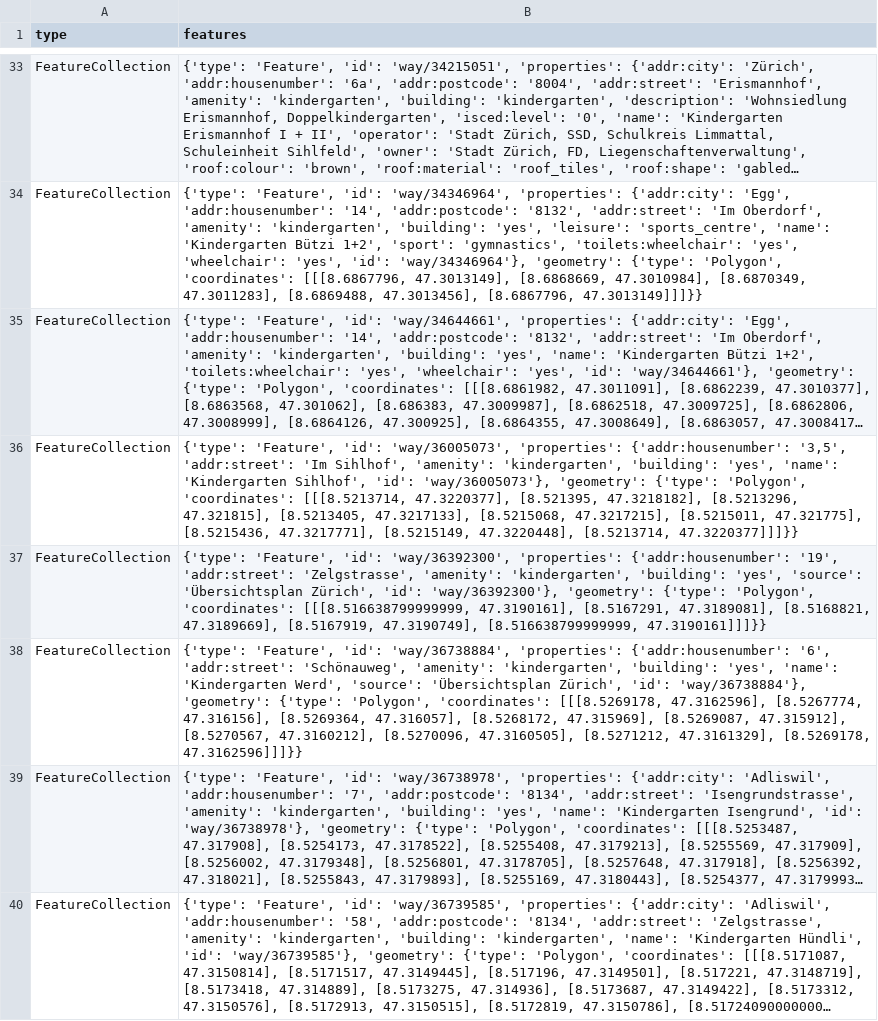
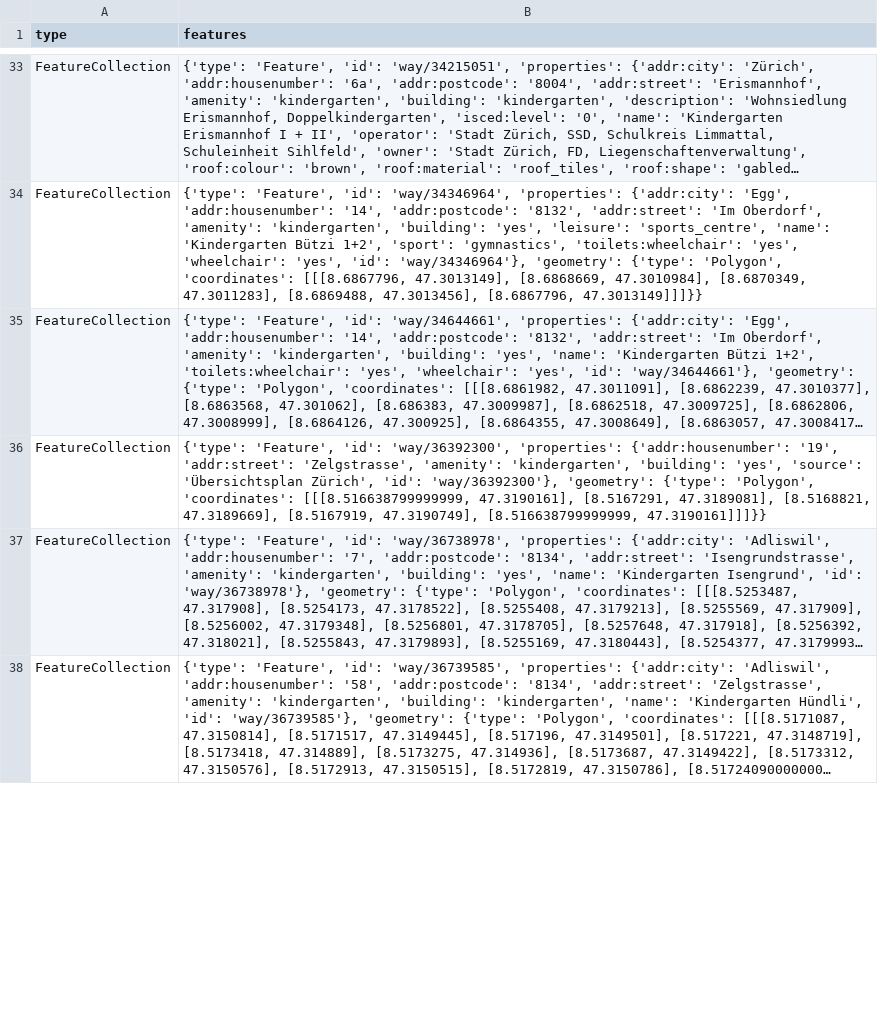
Before and after one commit to chnuessli/elz-data, a CSV file: data/csv/kindergarten/kindergarten_dispo_srz.csv, drawn as a sheet; only a part is shown, gaps mark what is left out; long unchanged cells end in …; the diff covers the shown part only; the diff names each change by its address in the sheet, - before the commit and + after, or states it on an @@ line.

```diff
--- a/data/csv/kindergarten/kindergarten_dispo_srz.csv
+++ b/data/csv/kindergarten/kindergarten_dispo_srz.csv
-row 36: FeatureCollection | {'type': 'Feature', 'id': 'way/36005073', 'properties': {'addr:housenumber': '3,5', 'addr:street': 'Im Sihlhof', 'amenity': 'kindergarten', 'building': 'yes', 'name': 'Kindergarten Sihlhof', 'id': 'way/36005073'}, 'geometry': {'type': 'Polygon', 'coordinates': [[[8.5213714, 47.3220377], [8.521395, 47.3218182], [8.5213296, 47.321815], [8.5213405, 47.3217133], [8.5215068, 47.3217215], [8.5215011, 47.321775], [8.5215436, 47.3217771], [8.5215149, 47.3220448], [8.5213714, 47.3220377]]]}}
-row 38: FeatureCollection | {'type': 'Feature', 'id': 'way/36738884', 'properties': {'addr:housenumber': '6', 'addr:street': 'Schönauweg', 'amenity': 'kindergarten', 'building': 'yes', 'name': 'Kindergarten Werd', 'source': 'Übersichtsplan Zürich', 'id': 'way/36738884'}, 'geometry': {'type': 'Polygon', 'coordinates': [[[8.5269178, 47.3162596], [8.5267774, 47.316156], [8.5269364, 47.316057], [8.5268172, 47.315969], [8.5269087, 47.315912], [8.5270567, 47.3160212], [8.5270096, 47.3160505], [8.5271212, 47.3161329], [8.5269178, 47.3162596]]]}}
```
Also changed, not shown: 3 removed rows and 4 edited cells elsewhere in this file, data/csv/facilities/social_facilities/social_facilities_dispo_srz.csv, data/csv/facilities/social_facilities/social_facilities_kt_zh.csv, 7 other files.
